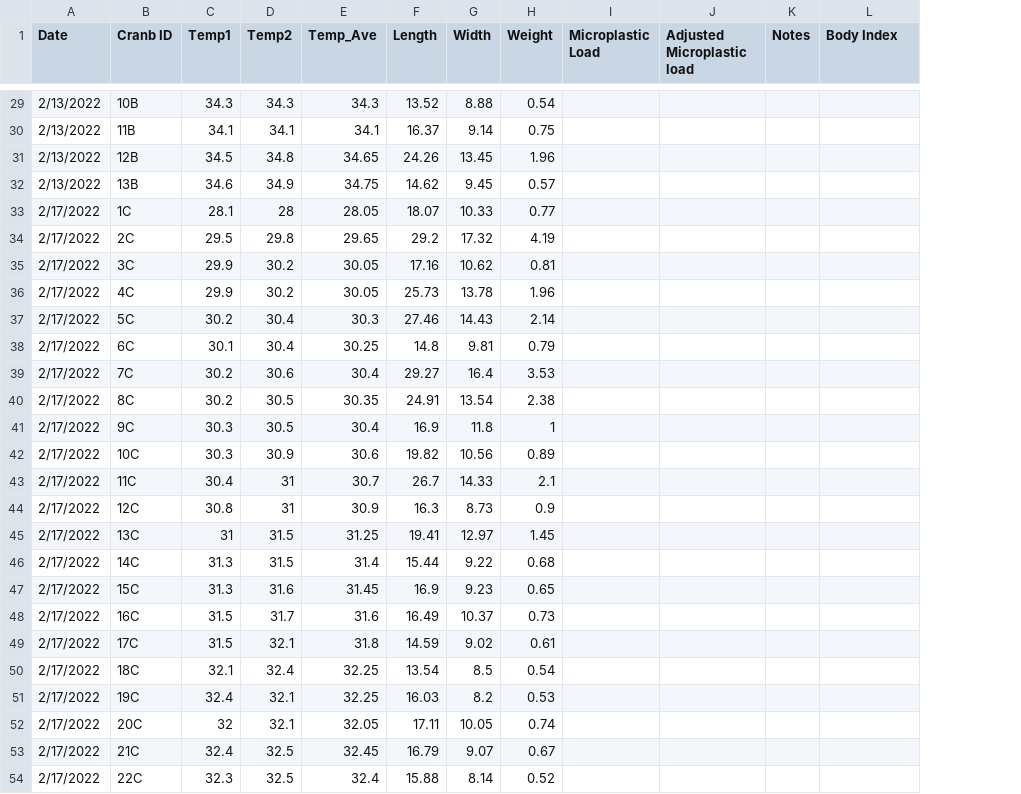
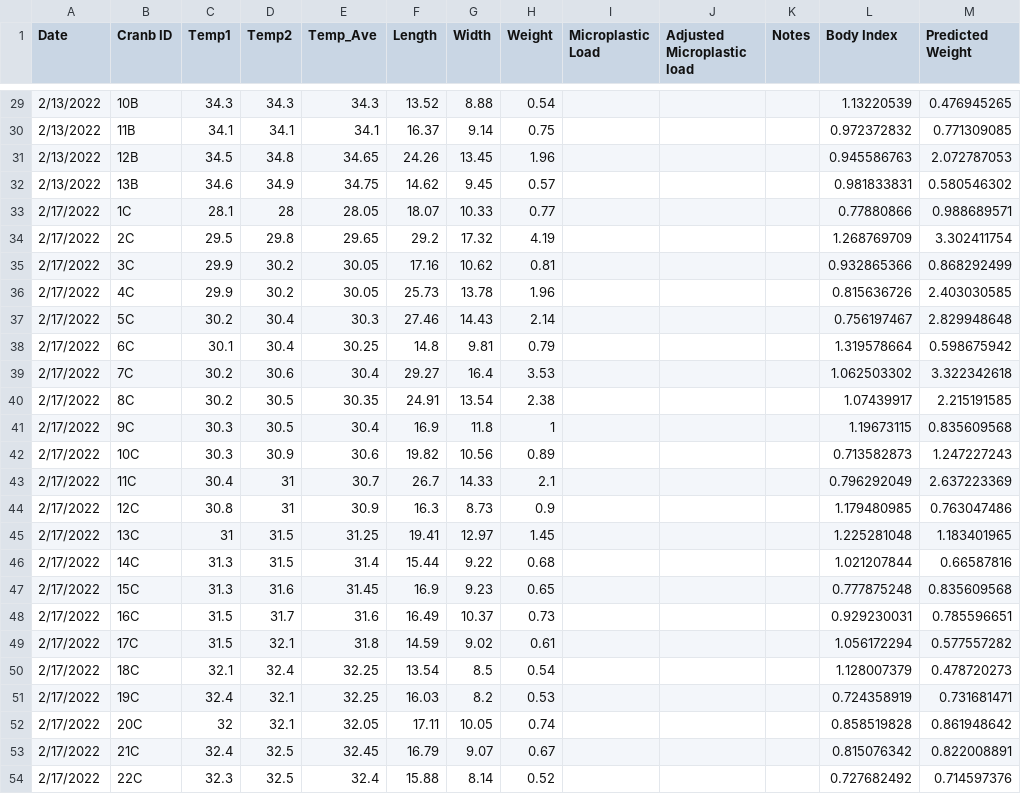
Before and after one commit to eccoyle2/General-Repository, a CSV file: data/MCMP_R_files/LORR MC MP.csv, drawn as a sheet; only a part is shown, gaps mark what is left out; the diff covers the shown part only; the diff names each change by its address in the sheet, - before the commit and + after, or states it on an @@ line.

```diff
--- a/data/MCMP_R_files/LORR MC MP.csv
+++ b/data/MCMP_R_files/LORR MC MP.csv
+column M (Predicted Weight), rows 29-54: 0.476945265 | 0.771309085 | 2.072787053 | 0.580546302 | 0.988689571 | 3.302411754 | 0.868292499 | 2.403030585 | 2.829948648 | 0.598675942 | 3.322342618 | 2.215191585 | 0.835609568 | 1.247227243 | 2.637223369 | 0.763047486 | 1.183401965 | 0.66587816 | 0.835609568 | 0.785596651 | 0.577557282 | 0.478720273 | 0.731681471 | 0.861948642 | 0.822008891 | 0.714597376
-L29 (Body Index): (empty)
+L29 (Body Index): 1.13220539
-L30 (Body Index): (empty)
+L30 (Body Index): 0.972372832
-L31 (Body Index): (empty)
+L31 (Body Index): 0.945586763
-L32 (Body Index): (empty)
+L32 (Body Index): 0.981833831
-L33 (Body Index): (empty)
+L33 (Body Index): 0.77880866
-L34 (Body Index): (empty)
+L34 (Body Index): 1.268769709
-L35 (Body Index): (empty)
+L35 (Body Index): 0.932865366
-L36 (Body Index): (empty)
+L36 (Body Index): 0.815636726
-L37 (Body Index): (empty)
+L37 (Body Index): 0.756197467
-L38 (Body Index): (empty)
+L38 (Body Index): 1.319578664
-L39 (Body Index): (empty)
+L39 (Body Index): 1.062503302
-L40 (Body Index): (empty)
+L40 (Body Index): 1.07439917
-L41 (Body Index): (empty)
+L41 (Body Index): 1.19673115
-L42 (Body Index): (empty)
+L42 (Body Index): 0.713582873
-L43 (Body Index): (empty)
+L43 (Body Index): 0.796292049
-L44 (Body Index): (empty)
+L44 (Body Index): 1.179480985
-L45 (Body Index): (empty)
+L45 (Body Index): 1.225281048
-L46 (Body Index): (empty)
+L46 (Body Index): 1.021207844
-L47 (Body Index): (empty)
+L47 (Body Index): 0.777875248
-L48 (Body Index): (empty)
+L48 (Body Index): 0.929230031
-L49 (Body Index): (empty)
+L49 (Body Index): 1.056172294
-L50 (Body Index): (empty)
+L50 (Body Index): 1.128007379
-L51 (Body Index): (empty)
+L51 (Body Index): 0.724358919
-L52 (Body Index): (empty)
+L52 (Body Index): 0.858519828
-L53 (Body Index): (empty)
+L53 (Body Index): 0.815076342
-L54 (Body Index): (empty)
+L54 (Body Index): 0.727682492
```
Also changed, not shown: 27 edited cells elsewhere in this file, 3 other files.
